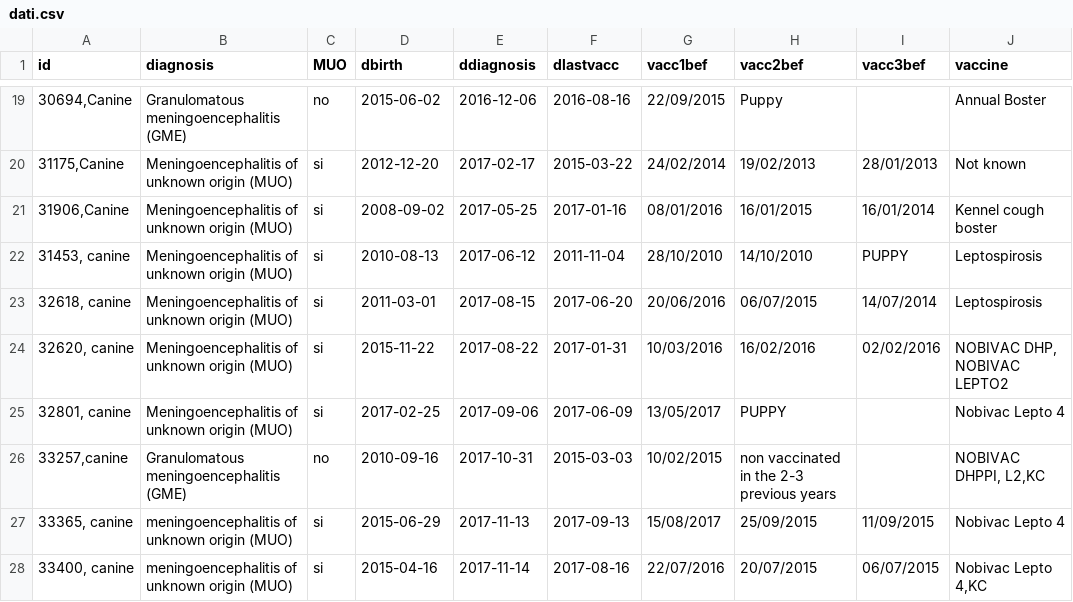
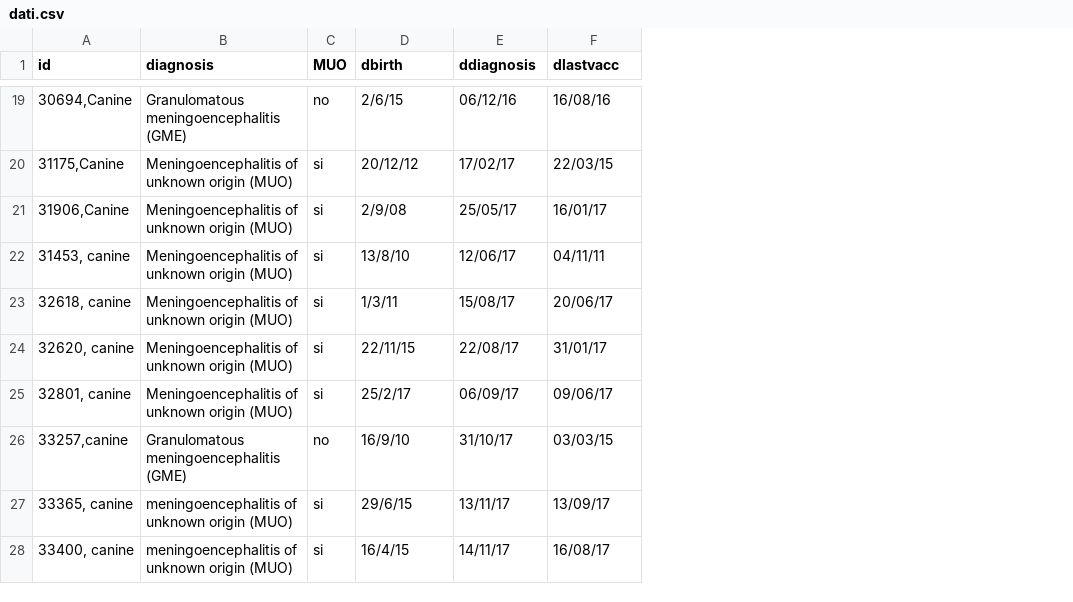
Before and after one commit to TMax66/MUo-and-vaccination, a CSV file: data/dati.csv, drawn as a sheet; only a part is shown, gaps mark what is left out; the diff covers the shown part only; the diff names each change by its address in the sheet, - before the commit and + after, or states it on an @@ line.

```diff
--- a/data/dati.csv
+++ b/data/dati.csv
-column G (vacc1bef), rows 19-28: 22/09/2015 | 24/02/2014 | 08/01/2016 | 28/10/2010 | 20/06/2016 | 10/03/2016 | 13/05/2017 | 10/02/2015 | 15/08/2017 | 22/07/2016
-column H (vacc2bef), rows 19-28: Puppy | 19/02/2013 | 16/01/2015 | 14/10/2010 | 06/07/2015 | 16/02/2016 | PUPPY | non vaccinated in the 2-3 previous years | 25/09/2015 | 20/07/2015
-column I (vacc3bef), rows 20-28: 28/01/2013 | 16/01/2014 | PUPPY | 14/07/2014 | 02/02/2016 |  |  | 11/09/2015 | 06/07/2015
-column J (vaccine), rows 19-28: Annual Boster | Not known | Kennel cough boster | Leptospirosis | Leptospirosis | NOBIVAC DHP, NOBIVAC LEPTO2 | Nobivac Lepto 4 | NOBIVAC DHPPI, L2,KC | Nobivac Lepto 4 | Nobivac Lepto 4,KC
-D19 (dbirth): 2015-06-02
+D19 (dbirth): 2/6/15
-E19 (ddiagnosis): 2016-12-06
+E19 (ddiagnosis): 06/12/16
-F19 (dlastvacc): 2016-08-16
+F19 (dlastvacc): 16/08/16
-D20 (dbirth): 2012-12-20
+D20 (dbirth): 20/12/12
-E20 (ddiagnosis): 2017-02-17
+E20 (ddiagnosis): 17/02/17
-F20 (dlastvacc): 2015-03-22
+F20 (dlastvacc): 22/03/15
-D21 (dbirth): 2008-09-02
+D21 (dbirth): 2/9/08
-E21 (ddiagnosis): 2017-05-25
+E21 (ddiagnosis): 25/05/17
-F21 (dlastvacc): 2017-01-16
+F21 (dlastvacc): 16/01/17
-D22 (dbirth): 2010-08-13
+D22 (dbirth): 13/8/10
-E22 (ddiagnosis): 2017-06-12
+E22 (ddiagnosis): 12/06/17
-F22 (dlastvacc): 2011-11-04
+F22 (dlastvacc): 04/11/11
-D23 (dbirth): 2011-03-01
+D23 (dbirth): 1/3/11
-E23 (ddiagnosis): 2017-08-15
+E23 (ddiagnosis): 15/08/17
-F23 (dlastvacc): 2017-06-20
+F23 (dlastvacc): 20/06/17
-D24 (dbirth): 2015-11-22
+D24 (dbirth): 22/11/15
-E24 (ddiagnosis): 2017-08-22
+E24 (ddiagnosis): 22/08/17
-F24 (dlastvacc): 2017-01-31
+F24 (dlastvacc): 31/01/17
-D25 (dbirth): 2017-02-25
+D25 (dbirth): 25/2/17
-E25 (ddiagnosis): 2017-09-06
+E25 (ddiagnosis): 06/09/17
-F25 (dlastvacc): 2017-06-09
+F25 (dlastvacc): 09/06/17
-D26 (dbirth): 2010-09-16
+D26 (dbirth): 16/9/10
-E26 (ddiagnosis): 2017-10-31
+E26 (ddiagnosis): 31/10/17
-F26 (dlastvacc): 2015-03-03
+F26 (dlastvacc): 03/03/15
-D27 (dbirth): 2015-06-29
+D27 (dbirth): 29/6/15
-E27 (ddiagnosis): 2017-11-13
+E27 (ddiagnosis): 13/11/17
-F27 (dlastvacc): 2017-09-13
+F27 (dlastvacc): 13/09/17
-D28 (dbirth): 2015-04-16
+D28 (dbirth): 16/4/15
-E28 (ddiagnosis): 2017-11-14
+E28 (ddiagnosis): 14/11/17
-F28 (dlastvacc): 2017-08-16
+F28 (dlastvacc): 16/08/17
```
Also changed, not shown: 135 edited cells elsewhere in this file, 1 other file.
